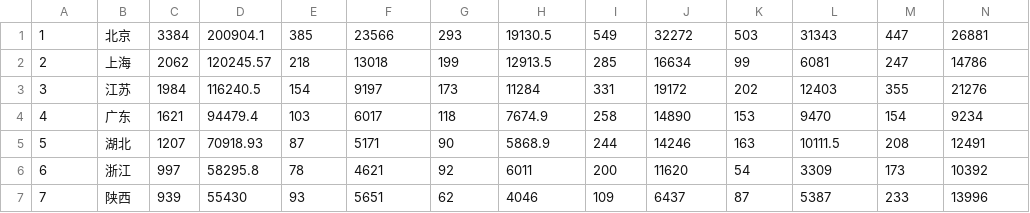
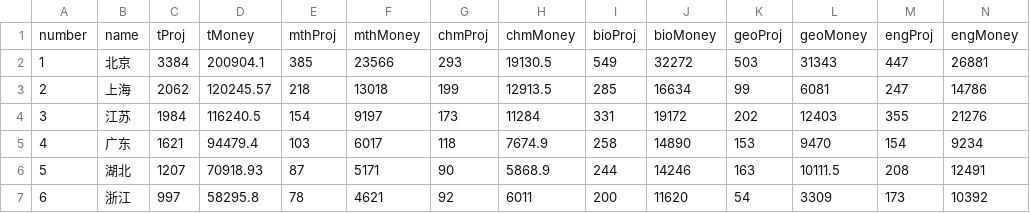
Before and after one commit to rq-Chen/rq-Chen.github.io, a CSV file: visualization-project/data/Pro2018.csv, drawn as a sheet; only a part is shown; the shorter side is filled out with more unchanged rows; rows hold the shown columns only; the diff names each change by its address in the sheet, - before the commit and + after, or states it on an @@ line.

```diff
--- a/visualization-project/data/Pro2018.csv
+++ b/visualization-project/data/Pro2018.csv
+row 1: number | name | tProj | tMoney | mthProj | mthMoney | chmProj | chmMoney | bioProj | bioMoney | geoProj | geoMoney | engProj | engMoney
```
Also changed, not shown: visualization-project/data/Ins2018.csv, 1 other file.
